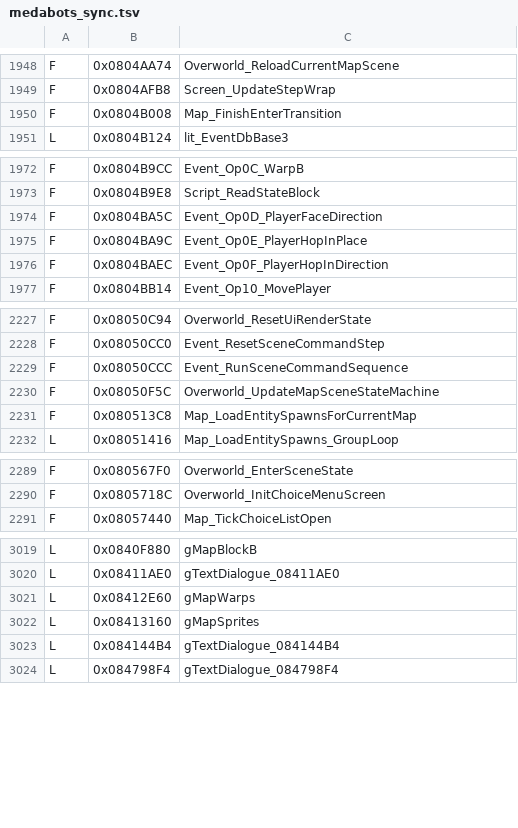
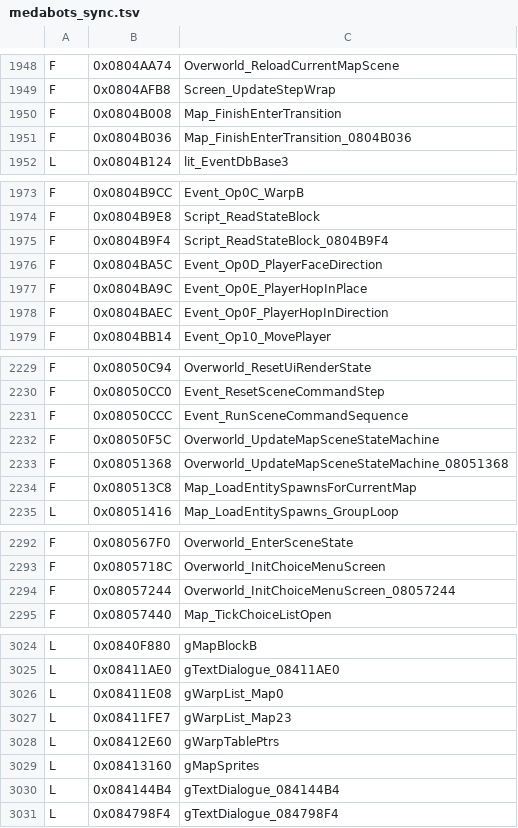
Before and after one commit to jvsdm/Medabots-Romhacking-Toolkit, a TSV file: re/ghidra/medabots_sync.tsv, drawn as a sheet; only a part is shown, gaps mark what is left out; the diff covers the shown part only.

```diff
--- a/re/ghidra/medabots_sync.tsv
+++ b/re/ghidra/medabots_sync.tsv
@@ -1950,2 +1950,3 @@ F	0x0804AFB8	Screen_UpdateStepWrap
 F	0x0804B008	Map_FinishEnterTransition
+F	0x0804B036	Map_FinishEnterTransition_0804B036
 L	0x0804B124	lit_EventDbBase3
@@ -1973,2 +1974,3 @@ F	0x0804B9CC	Event_Op0C_WarpB
 F	0x0804B9E8	Script_ReadStateBlock
+F	0x0804B9F4	Script_ReadStateBlock_0804B9F4
 F	0x0804BA5C	Event_Op0D_PlayerFaceDirection
@@ -2230,2 +2232,3 @@ F	0x08050CCC	Event_RunSceneCommandSequence
 F	0x08050F5C	Overworld_UpdateMapSceneStateMachine
+F	0x08051368	Overworld_UpdateMapSceneStateMachine_08051368
 F	0x080513C8	Map_LoadEntitySpawnsForCurrentMap
@@ -2290,2 +2293,3 @@ F	0x080567F0	Overworld_EnterSceneState
 F	0x0805718C	Overworld_InitChoiceMenuScreen
+F	0x08057244	Overworld_InitChoiceMenuScreen_08057244
 F	0x08057440	Map_TickChoiceListOpen
@@ -3020,3 +3025,5 @@ L	0x0840F880	gMapBlockB
 L	0x08411AE0	gTextDialogue_08411AE0
-L	0x08412E60	gMapWarps
+L	0x08411E08	gWarpList_Map0
+L	0x08411FE7	gWarpList_Map23
+L	0x08412E60	gWarpTablePtrs
 L	0x08413160	gMapSprites
```
Also changed, not shown: 3 added rows and 2 edited cells elsewhere in this file, re/symbols/mtbe.csv, 5 other files.
